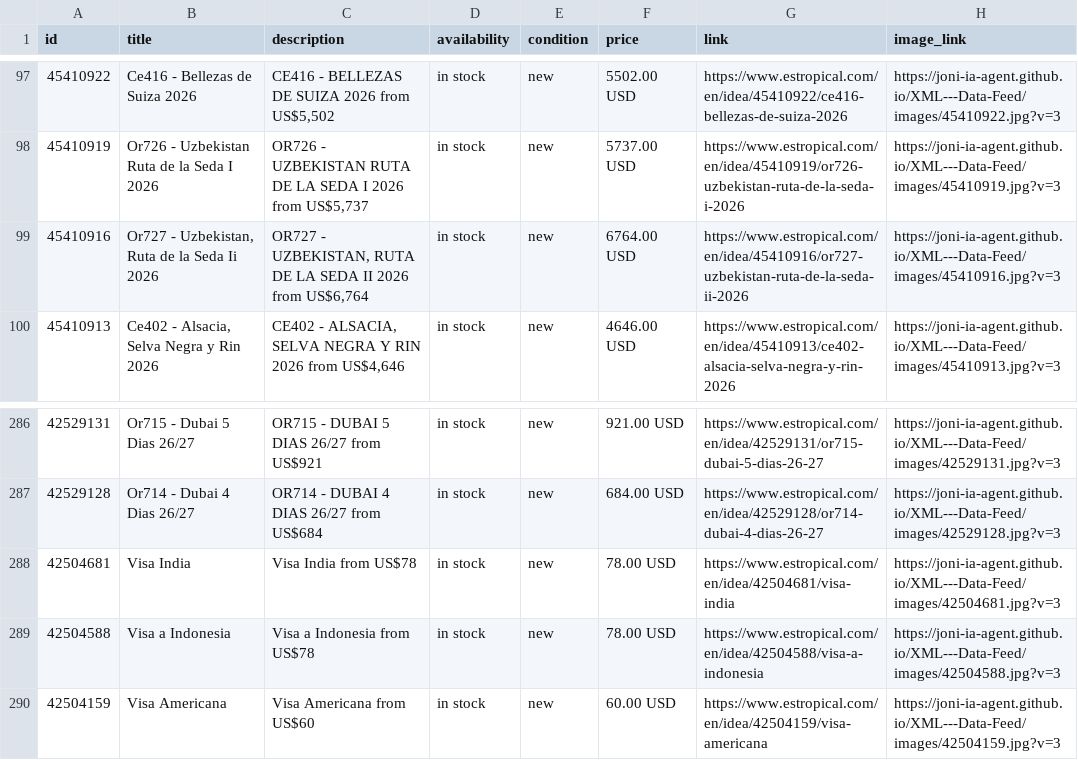
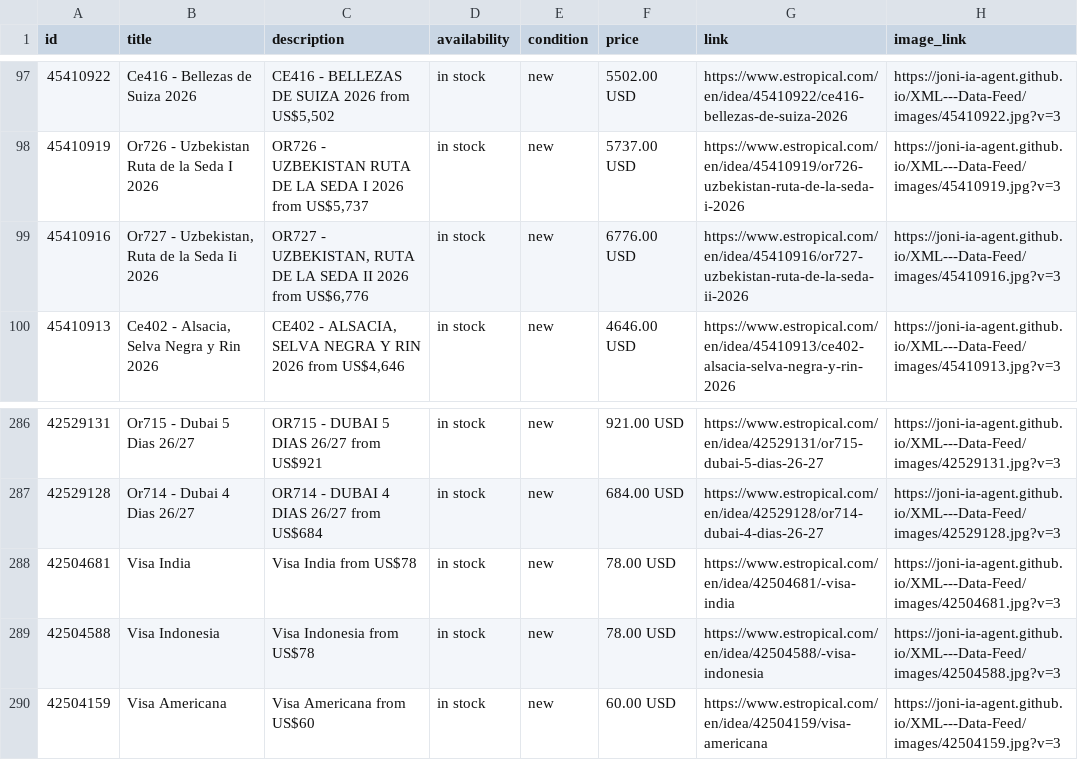
Before and after one commit to Joni-IA-Agent/XML---Data-Feed, a CSV file: docs/estropical_catalog.csv, drawn as a sheet; only a part is shown, gaps mark what is left out; the diff names each change by its address in the sheet, - before the commit and + after, or states it on an @@ line.

```diff
--- a/docs/estropical_catalog.csv
+++ b/docs/estropical_catalog.csv
-C99 (description): …2026 from US$6,764
+C99 (description): …2026 from US$6,776
-F99 (price): 6764.00 USD
+F99 (price): 6776.00 USD
-G288 (link): https://www.estropical.com/en/idea/42504681/visa-india
+G288 (link): https://www.estropical.com/en/idea/42504681/-visa-india
-B289 (title): Visa a Indonesia
+B289 (title): Visa Indonesia
-C289 (description): Visa a Indonesia from US$78
+C289 (description): Visa Indonesia from US$78
-G289 (link): https://www.estropical.com/en/idea/42504588/visa-a-indonesia
+G289 (link): https://www.estropical.com/en/idea/42504588/-visa-indonesia
```
Also changed, not shown: 1 other file.
